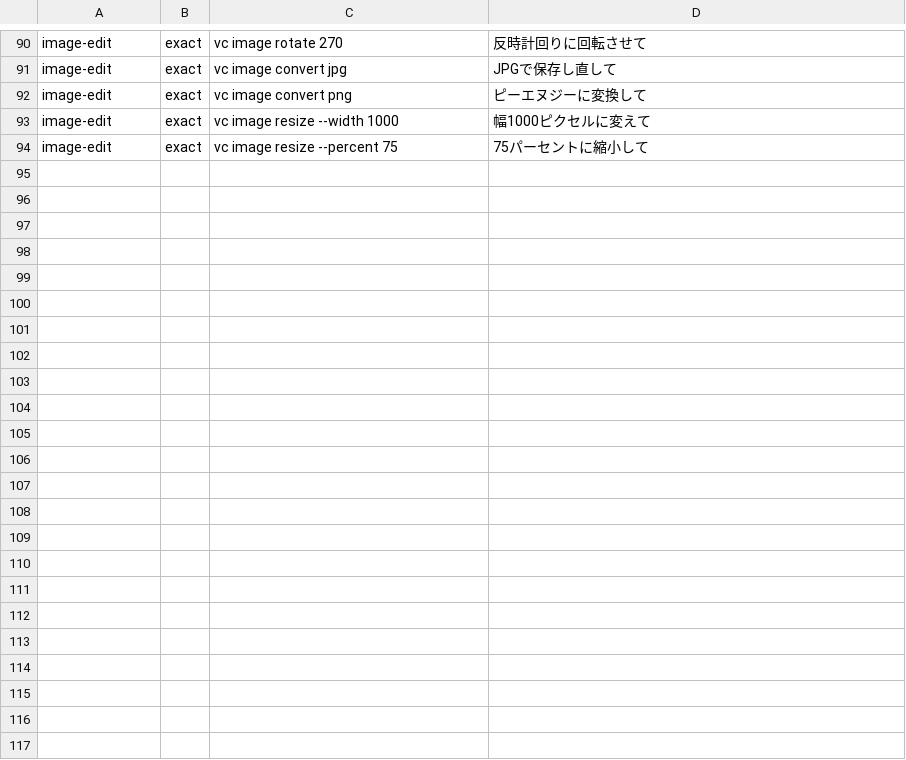
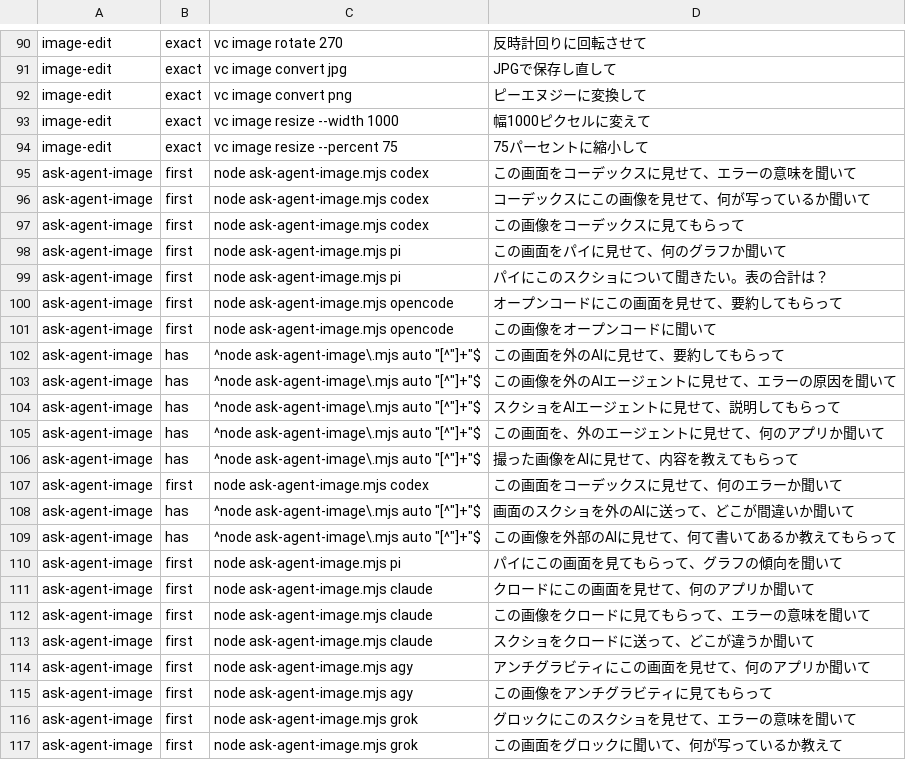
Before and after one commit to takemo101/voice-control, a TSV file: corpus/skills.tsv, drawn as a sheet; only a part is shown, gaps mark what is left out.

Commit message:
撮った画面を、外の AI エージェントに見せるスキル ask-agent-image を足す（確認必須・trigger・sends）

```diff
--- a/corpus/skills.tsv
+++ b/corpus/skills.tsv
@@ -94 +94,24 @@ image-edit	exact	vc image resize --width 1000	幅1000ピクセルに変えて
 image-edit	exact	vc image resize --percent 75	75パーセントに縮小して
+ask-agent-image	first	node ask-agent-image.mjs codex	この画面をコーデックスに見せて、エラーの意味を聞いて
+ask-agent-image	first	node ask-agent-image.mjs codex	コーデックスにこの画像を見せて、何が写っているか聞いて
+ask-agent-image	first	node ask-agent-image.mjs codex	この画像をコーデックスに見てもらって
+ask-agent-image	first	node ask-agent-image.mjs pi	この画面をパイに見せて、何のグラフか聞いて
+ask-agent-image	first	node ask-agent-image.mjs pi	パイにこのスクショについて聞きたい。表の合計は？
+ask-agent-image	first	node ask-agent-image.mjs opencode	オープンコードにこの画面を見せて、要約してもらって
+ask-agent-image	first	node ask-agent-image.mjs opencode	この画像をオープンコードに聞いて
+ask-agent-image	has	^node ask-agent-image\.mjs auto "[^"]+"$	この画面を外のAIに見せて、要約してもらって
+ask-agent-image	has	^node ask-agent-image\.mjs auto "[^"]+"$	この画像を外のAIエージェントに見せて、エラーの原因を聞いて
+ask-agent-image	has	^node ask-agent-image\.mjs auto "[^"]+"$	スクショをAIエージェントに見せて、説明してもらって
+ask-agent-image	has	^node ask-agent-image\.mjs auto "[^"]+"$	この画面を、外のエージェントに見せて、何のアプリか聞いて
+ask-agent-image	has	^node ask-agent-image\.mjs auto "[^"]+"$	撮った画像をAIに見せて、内容を教えてもらって
+ask-agent-image	first	node ask-agent-image.mjs codex	この画面をコーデックスに見せて、何のエラーか聞いて
+ask-agent-image	has	^node ask-agent-image\.mjs auto "[^"]+"$	画面のスクショを外のAIに送って、どこが間違いか聞いて
+ask-agent-image	has	^node ask-agent-image\.mjs auto "[^"]+"$	この画像を外部のAIに見せて、何て書いてあるか教えてもらって
+ask-agent-image	first	node ask-agent-image.mjs pi	パイにこの画面を見てもらって、グラフの傾向を聞いて
+ask-agent-image	first	node ask-agent-image.mjs claude	クロードにこの画面を見せて、何のアプリか聞いて
+ask-agent-image	first	node ask-agent-image.mjs claude	この画像をクロードに見てもらって、エラーの意味を聞いて
+ask-agent-image	first	node ask-agent-image.mjs claude	スクショをクロードに送って、どこが違うか聞いて
+ask-agent-image	first	node ask-agent-image.mjs agy	アンチグラビティにこの画面を見せて、何のアプリか聞いて
+ask-agent-image	first	node ask-agent-image.mjs agy	この画像をアンチグラビティに見てもらって
+ask-agent-image	first	node ask-agent-image.mjs grok	グロックにこのスクショを見せて、エラーの意味を聞いて
+ask-agent-image	first	node ask-agent-image.mjs grok	この画面をグロックに聞いて、何が写っているか教えて
```
Also changed, not shown: 16 other files.
